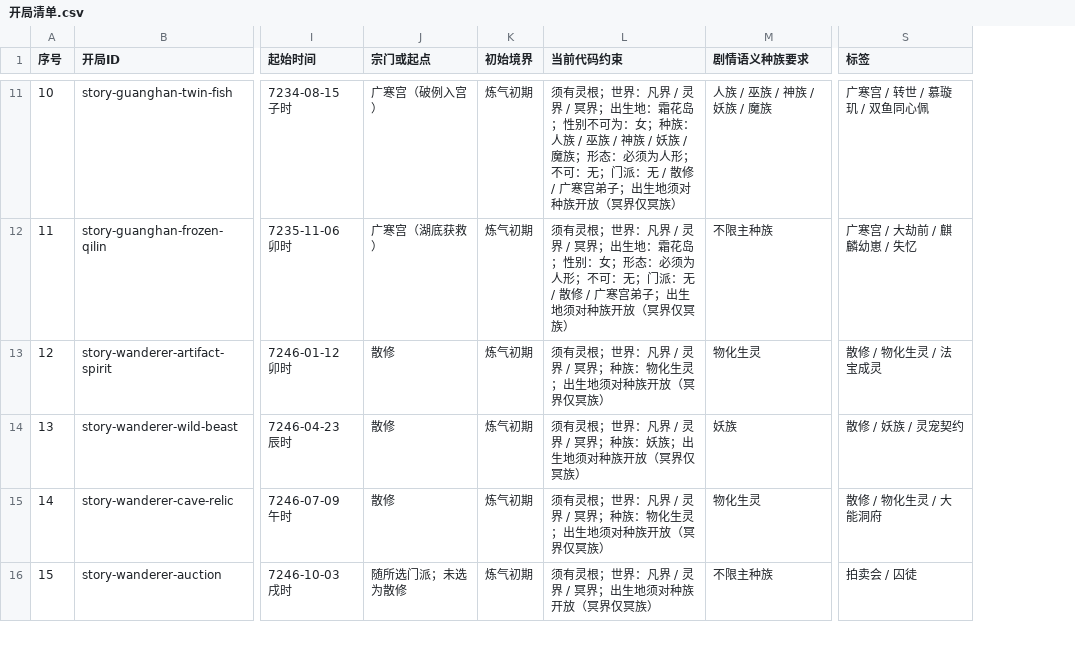
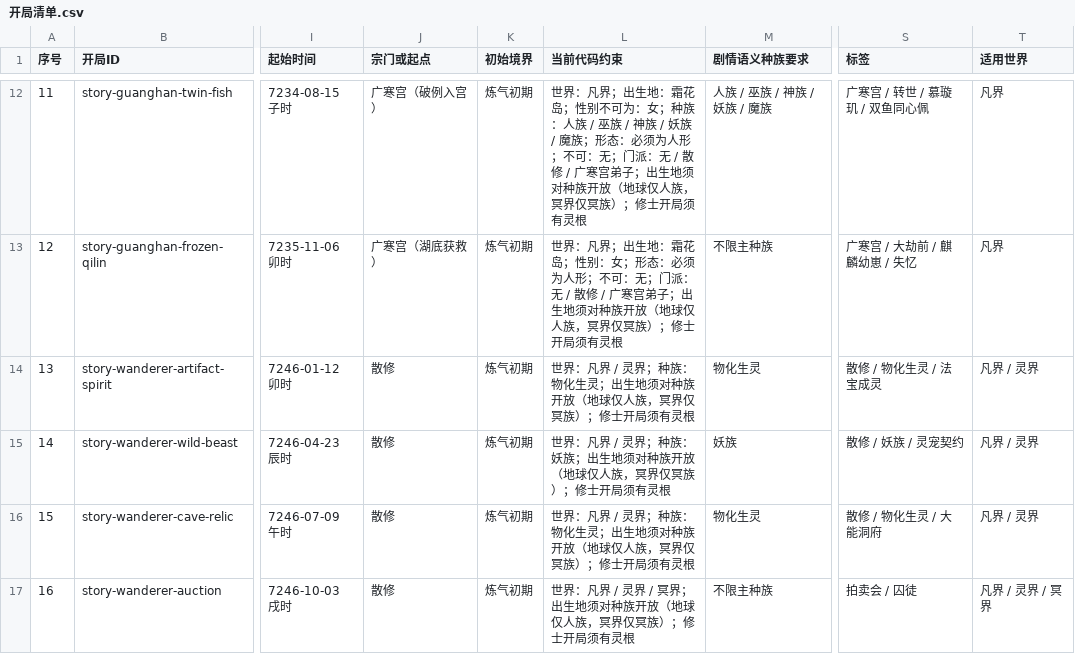
Before and after one commit to Awene/Cultivation-Card-Game, a CSV file: Doc/开局清单.csv, drawn as a sheet; only a part is shown, gaps mark what is left out; addresses are those after the commit; the diff covers the shown part only; the diff names each change by its address in the sheet, - before the commit and + after, or states it on an @@ line.

```diff
--- a/Doc/开局清单.csv
+++ b/Doc/开局清单.csv
+column T (适用世界), rows 12-17: 凡界 | 凡界 | 凡界 / 灵界 | 凡界 / 灵界 | 凡界 / 灵界 | 凡界 / 灵界 / 冥界
@@ column A (序号) renumbered from row 3 down @@
-L12 (当前代码约束): 须有灵根；世界：凡界 / 灵界 / 冥界；出生地：霜花岛；性别不可为：女；种族：人族 / 巫族 / 神族 / 妖族 / 魔族；形态：必须为人形；不可：无；门派：无 / 散修 / 广寒宫弟子；出生地须对种族开放（冥界仅冥族）
+L12 (当前代码约束): 世界：凡界；出生地：霜花岛；性别不可为：女；种族：人族 / 巫族 / 神族 / 妖族 / 魔族；形态：必须为人形；不可：无；门派：无 / 散修 / 广寒宫弟子；出生地须对种族开放（地球仅人族，冥界仅冥族）；修士开局须有灵根
-L13 (当前代码约束): 须有灵根；世界：凡界 / 灵界 / 冥界；出生地：霜花岛；性别：女；形态：必须为人形；不可：无；门派：无 / 散修 / 广寒宫弟子；出生地须对种族开放（冥界仅冥族）
+L13 (当前代码约束): 世界：凡界；出生地：霜花岛；性别：女；形态：必须为人形；不可：无；门派：无 / 散修 / 广寒宫弟子；出生地须对种族开放（地球仅人族，冥界仅冥族）；修士开局须有灵根
-L14 (当前代码约束): 须有灵根；世界：凡界 / 灵界 / 冥界；种族：物化生灵；出生地须对种族开放（冥界仅冥族）
+L14 (当前代码约束): 世界：凡界 / 灵界；种族：物化生灵；出生地须对种族开放（地球仅人族，冥界仅冥族）；修士开局须有灵根
-L15 (当前代码约束): 须有灵根；世界：凡界 / 灵界 / 冥界；种族：妖族；出生地须对种族开放（冥界仅冥族）
+L15 (当前代码约束): 世界：凡界 / 灵界；种族：妖族；出生地须对种族开放（地球仅人族，冥界仅冥族）；修士开局须有灵根
-L16 (当前代码约束): 须有灵根；世界：凡界 / 灵界 / 冥界；种族：物化生灵；出生地须对种族开放（冥界仅冥族）
+L16 (当前代码约束): 世界：凡界 / 灵界；种族：物化生灵；出生地须对种族开放（地球仅人族，冥界仅冥族）；修士开局须有灵根
-J17 (宗门或起点): 随所选门派；未选为散修
+J17 (宗门或起点): 散修
-L17 (当前代码约束): 须有灵根；世界：凡界 / 灵界 / 冥界；出生地须对种族开放（冥界仅冥族）
+L17 (当前代码约束): 世界：凡界 / 灵界 / 冥界；出生地须对种族开放（地球仅人族，冥界仅冥族）；修士开局须有灵根
```
Also changed, not shown: 1 added row and 32 edited cells elsewhere in this file, 21 other files.
